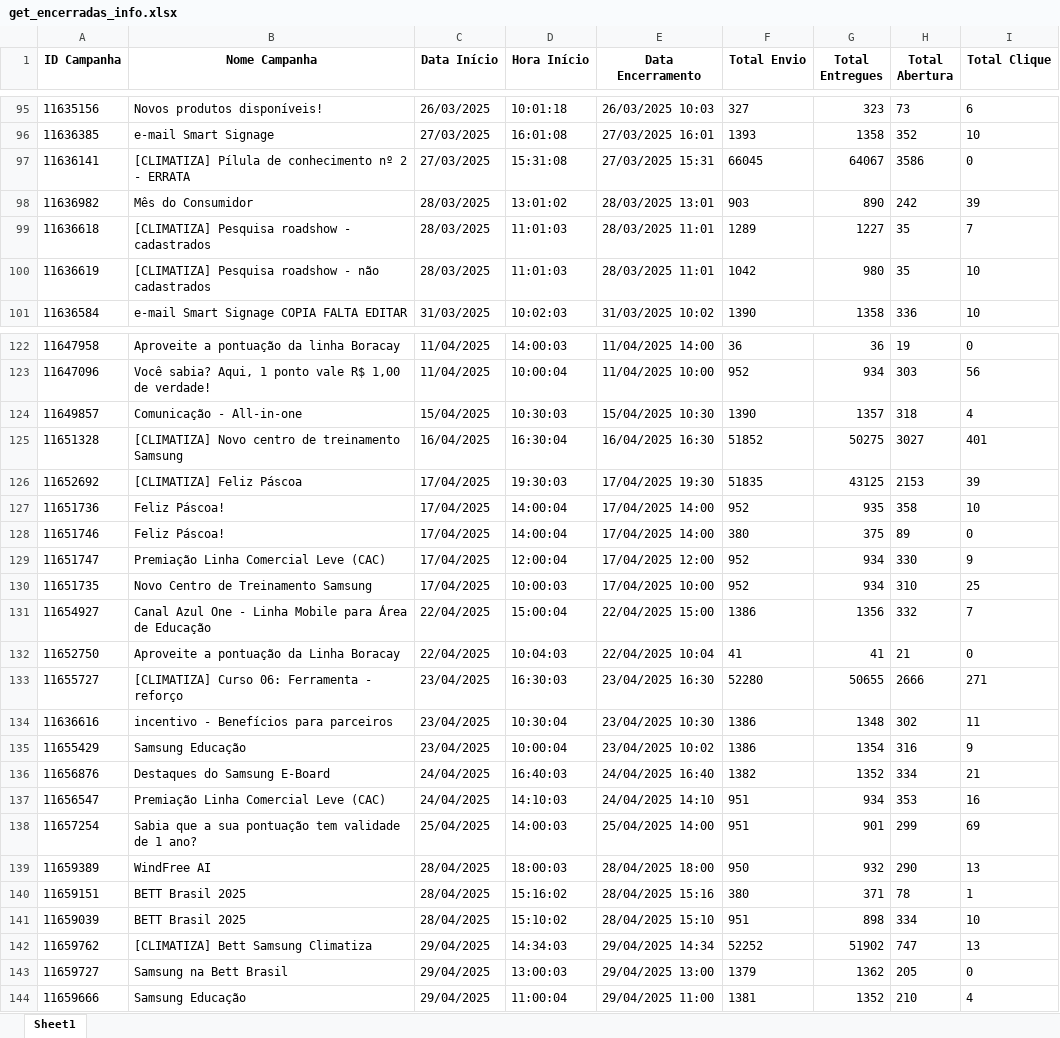
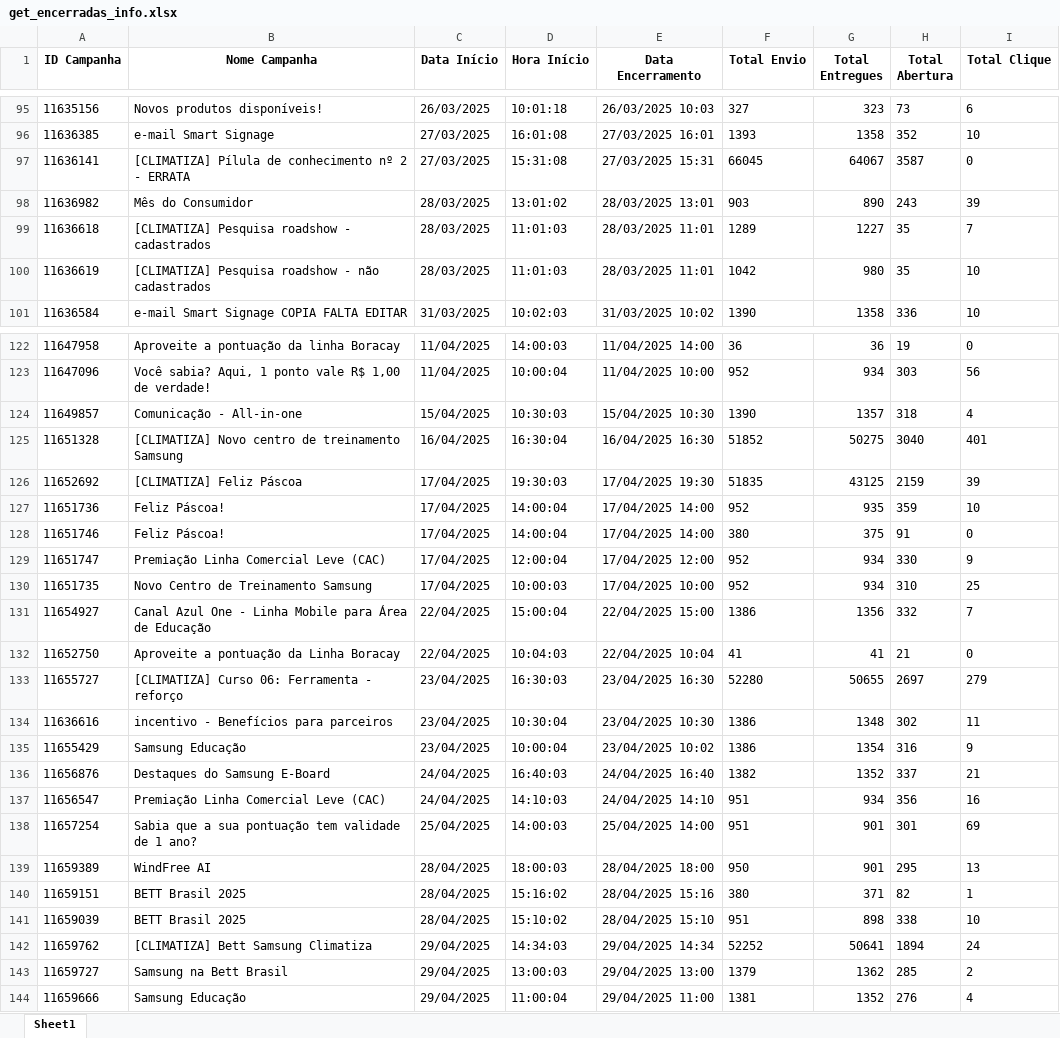
Before and after one commit to Weslima01/API-All-IN, an Excel workbook: dados/silver/get_encerradas_info.xlsx, sheet Sheet1, drawn as a sheet; only a part is shown, gaps mark what is left out; values as stored, in another font and other column widths than the file's, no borders; the diff covers the shown part only; the diff names each change by its address in the sheet, - before the commit and + after, or states it on an @@ line.

```diff
--- a/dados/silver/get_encerradas_info.xlsx (sheet Sheet1)
+++ b/dados/silver/get_encerradas_info.xlsx (sheet Sheet1)
-H97 (Total Abertura): 3586
+H97 (Total Abertura): 3587
-H98 (Total Abertura): 242
+H98 (Total Abertura): 243
-H125 (Total Abertura): 3027
+H125 (Total Abertura): 3040
-H126 (Total Abertura): 2153
+H126 (Total Abertura): 2159
-H127 (Total Abertura): 358
+H127 (Total Abertura): 359
-H128 (Total Abertura): 89
+H128 (Total Abertura): 91
-H133 (Total Abertura): 2666
+H133 (Total Abertura): 2697
-I133 (Total Clique): 271
+I133 (Total Clique): 279
-H136 (Total Abertura): 334
+H136 (Total Abertura): 337
-H137 (Total Abertura): 353
+H137 (Total Abertura): 356
-H138 (Total Abertura): 299
+H138 (Total Abertura): 301
-G139 (Total Entregues): 932
+G139 (Total Entregues): 901
-H139 (Total Abertura): 290
+H139 (Total Abertura): 295
-H140 (Total Abertura): 78
+H140 (Total Abertura): 82
-H141 (Total Abertura): 334
+H141 (Total Abertura): 338
-G142 (Total Entregues): 51902
+G142 (Total Entregues): 50641
-H142 (Total Abertura): 747
+H142 (Total Abertura): 1894
-I142 (Total Clique): 13
+I142 (Total Clique): 24
-H143 (Total Abertura): 205
+H143 (Total Abertura): 285
-I143 (Total Clique): 0
+I143 (Total Clique): 2
-H144 (Total Abertura): 210
+H144 (Total Abertura): 276
```
Also changed, not shown: 7 edited cells elsewhere in this sheet, dados/silver/get_envio_info.xlsx, dados/silver/optout_info.xlsx, 16 other files.
